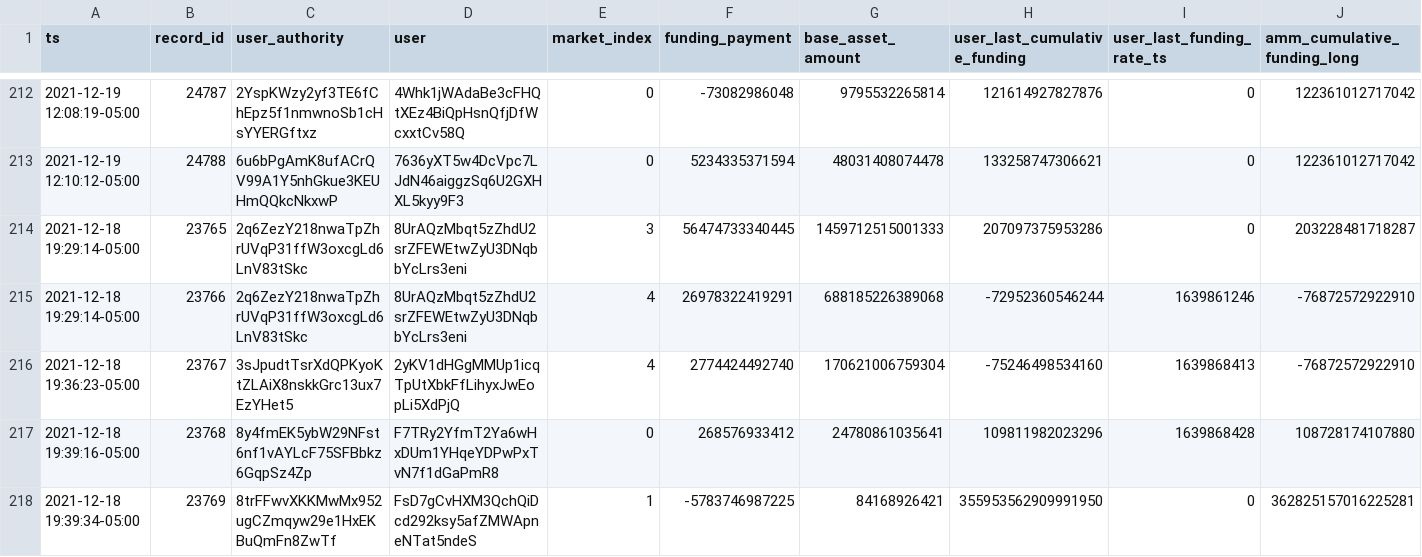
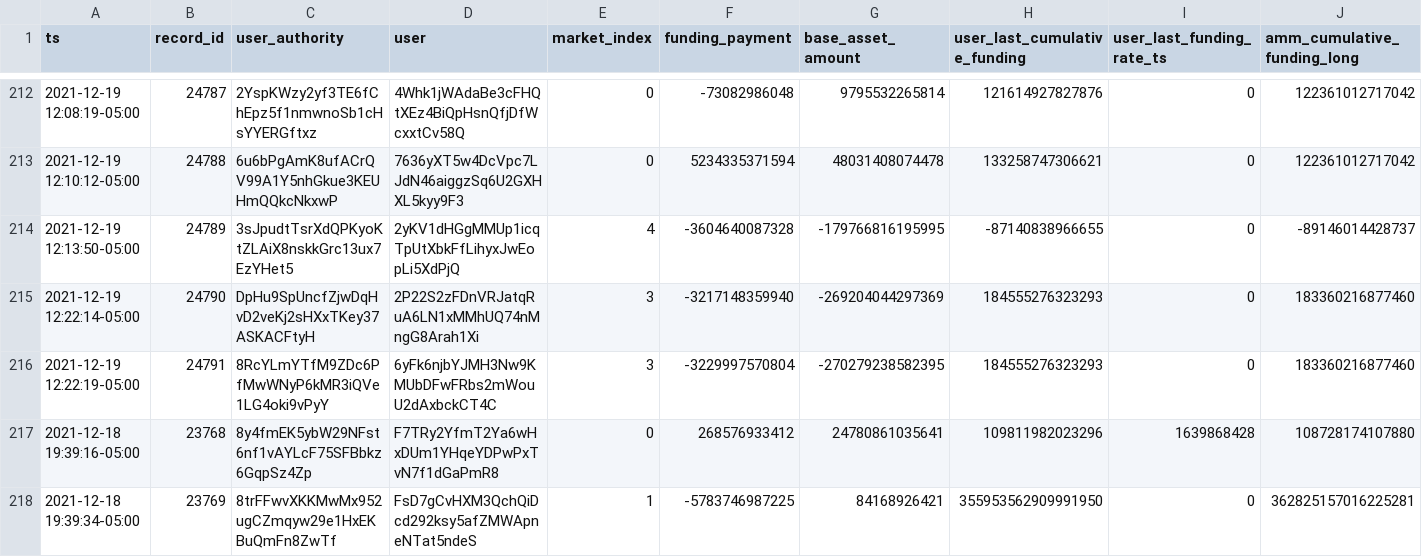
Before and after one commit to 0xbigz/drift-flat-data, a CSV file: data/fundingPayment_history.csv, drawn as a sheet; only a part is shown, gaps mark what is left out; removed rows and columns are numbered as before the commit, all else as after; rows hold the shown columns only; the diff names each change by its address in the sheet, - before the commit and + after, or states it on an @@ line.

```diff
--- a/data/fundingPayment_history.csv
+++ b/data/fundingPayment_history.csv
-row 214: 2021-12-18 19:29:14-05:00 | 23765 | 2q6ZezY218nwaTpZhrUVqP31ffW3oxcgLd6LnV83tSkc | 8UrAQzMbqt5zZhdU2srZFEWEtwZyU3DNqbbYcLrs3eni | 3 | 56474733340445 | 1459712515001333 | 207097375953286 | 0 | 203228481718287
-row 215: 2021-12-18 19:29:14-05:00 | 23766 | 2q6ZezY218nwaTpZhrUVqP31ffW3oxcgLd6LnV83tSkc | 8UrAQzMbqt5zZhdU2srZFEWEtwZyU3DNqbbYcLrs3eni | 4 | 26978322419291 | 688185226389068 | -72952360546244 | 1639861246 | -76872572922910
-row 216: 2021-12-18 19:36:23-05:00 | 23767 | 3sJpudtTsrXdQPKyoKtZLAiX8nskkGrc13ux7EzYHet5 | 2yKV1dHGgMMUp1icqTpUtXbkFfLihyxJwEopLi5XdPjQ | 4 | 2774424492740 | 170621006759304 | -75246498534160 | 1639868413 | -76872572922910
+row 214: 2021-12-19 12:13:50-05:00 | 24789 | 3sJpudtTsrXdQPKyoKtZLAiX8nskkGrc13ux7EzYHet5 | 2yKV1dHGgMMUp1icqTpUtXbkFfLihyxJwEopLi5XdPjQ | 4 | -3604640087328 | -179766816195995 | -87140838966655 | 0 | -89146014428737
+row 215: 2021-12-19 12:22:14-05:00 | 24790 | DpHu9SpUncfZjwDqHvD2veKj2sHXxTKey37ASKACFtyH | 2P22S2zFDnVRJatqRuA6LN1xMMhUQ74nMngG8Arah1Xi | 3 | -3217148359940 | -269204044297369 | 184555276323293 | 0 | 183360216877460
+row 216: 2021-12-19 12:22:19-05:00 | 24791 | 8RcYLmYTfM9ZDc6PfMwWNyP6kMR3iQVe1LG4oki9vPyY | 6yFk6njbYJMH3Nw9KMUbDFwFRbs2mWouU2dAxbckCT4C | 3 | -3229997570804 | -270279238582395 | 184555276323293 | 0 | 183360216877460
```
Also changed, not shown: data/deposit_history.csv, data/markets_state.csv, 4 other files.
